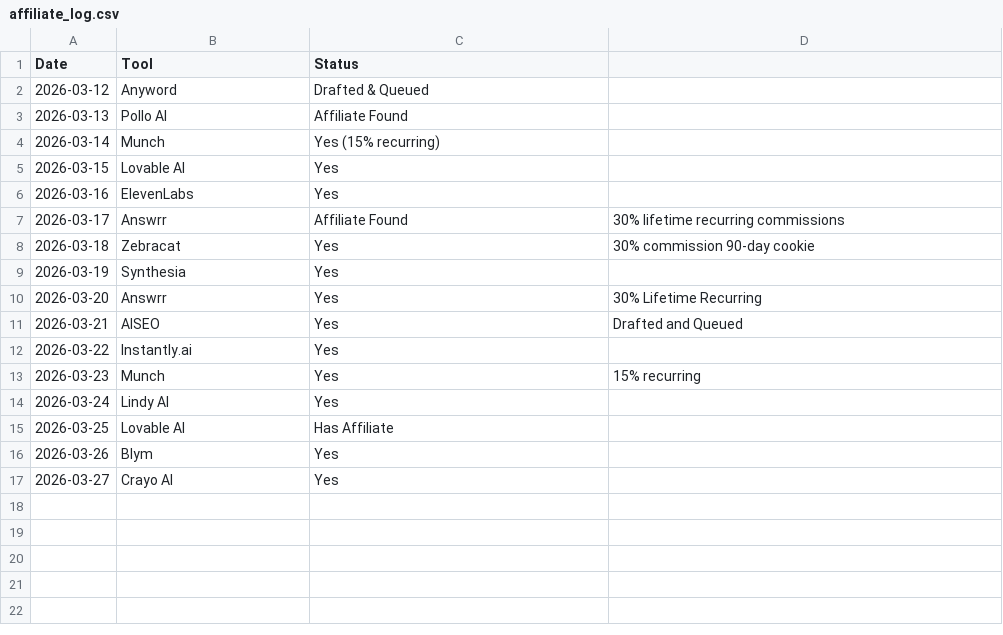
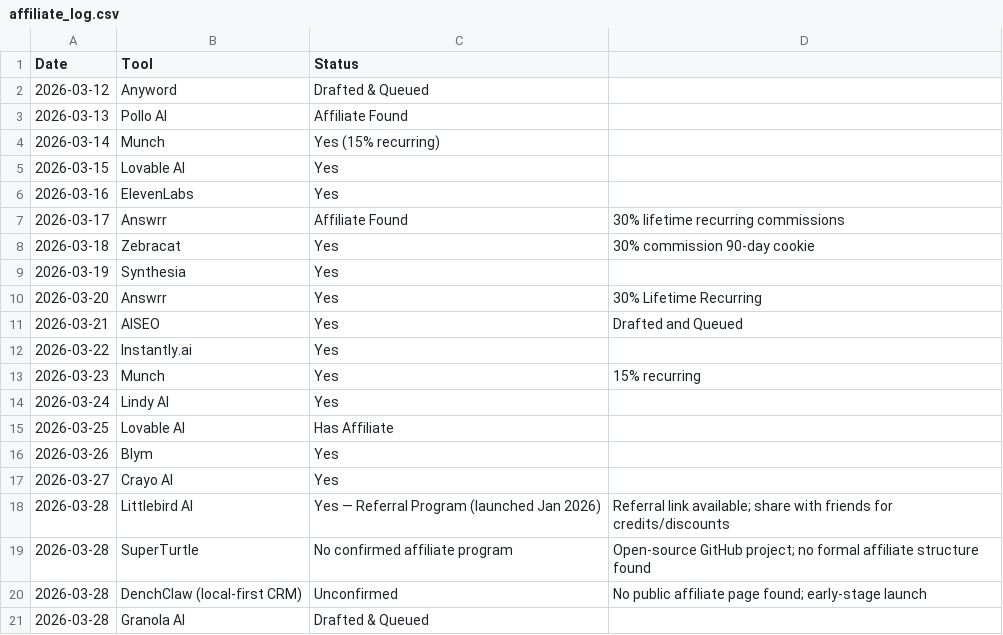
Before and after one commit to kvniranjan/BizToolZAI, a CSV file: affiliate_log.csv, drawn as a sheet.

```diff
--- a/affiliate_log.csv
+++ b/affiliate_log.csv
@@ -17 +17,5 @@ Date,Tool,Status
 2026-03-27,Crayo AI,Yes
+2026-03-28,Littlebird AI,Yes — Referral Program (launched Jan 2026),Referral link available; share with friends for credits/discounts
+2026-03-28,SuperTurtle,No confirmed affiliate program,Open-source GitHub project; no formal affiliate structure found
+2026-03-28,DenchClaw (local-first CRM),Unconfirmed,No public affiliate page found; early-stage launch
+2026-03-28,Granola AI,Drafted & Queued
```
Also changed, not shown: content_approval.csv, 23 other files.
